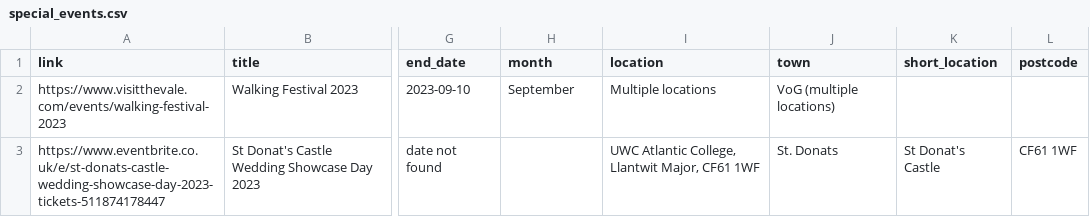
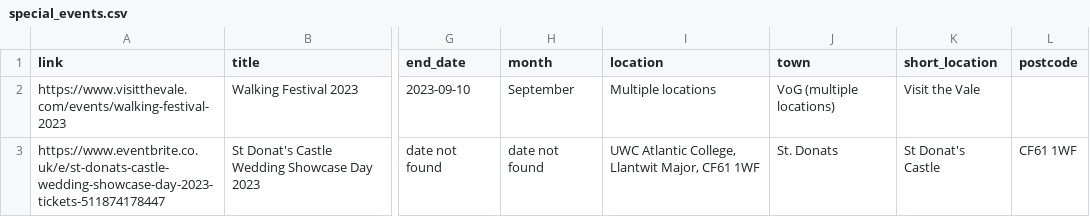
Before and after one commit to s-bramer/local_event_curator, a CSV file: special_events.csv, drawn as a sheet; only a part is shown, gaps mark what is left out; the diff names each change by its address in the sheet, - before the commit and + after, or states it on an @@ line.

Commit message:
events update

```diff
--- a/special_events.csv
+++ b/special_events.csv
-K2 (short_location): (empty)
+K2 (short_location): Visit the Vale
-H3 (month): (empty)
+H3 (month): date not found
```
Also changed, not shown: events_database.csv.
